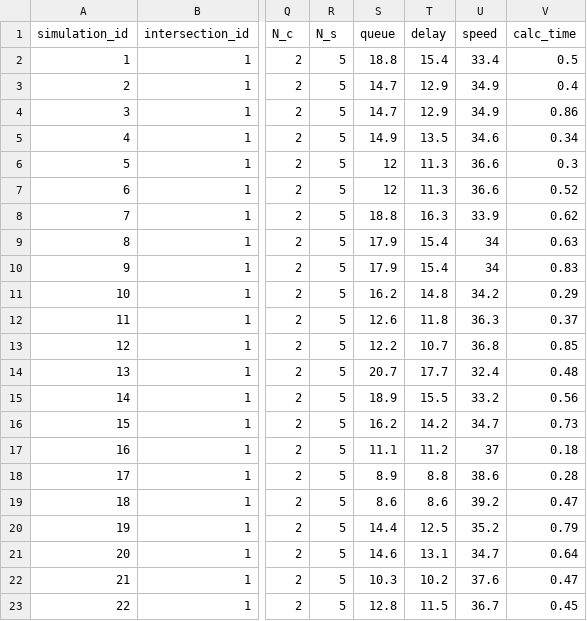
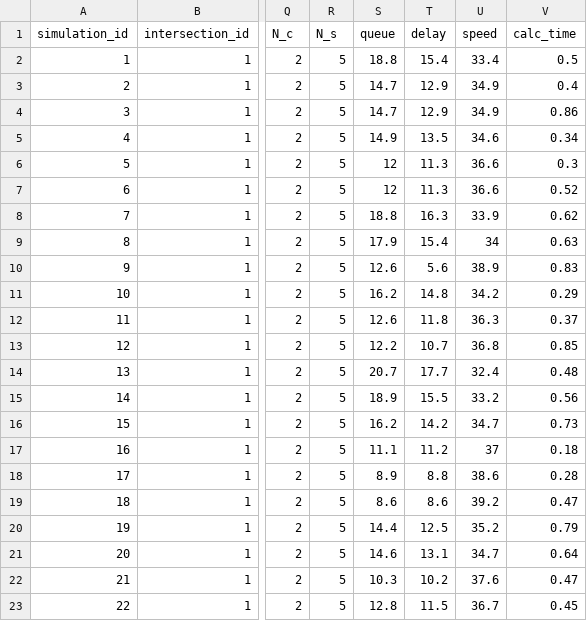
Before and after one commit to Kaz-0105/simulator_17phase, a CSV file: results/1-1_network/misc.csv, drawn as a sheet; only a part is shown, gaps mark what is left out; the diff names each change by its address in the sheet, - before the commit and + after, or states it on an @@ line.

```diff
--- a/results/1-1_network/misc.csv
+++ b/results/1-1_network/misc.csv
-S10 (queue): 17.9
+S10 (queue): 12.6
-T10 (delay): 15.4
+T10 (delay): 5.6
-U10 (speed): 34
+U10 (speed): 38.9
```
Also changed, not shown: 6 other files.
